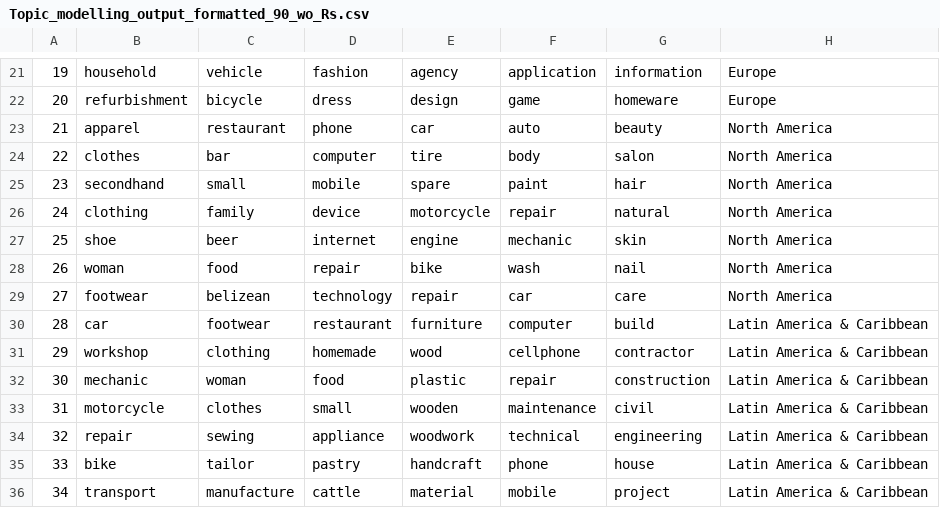
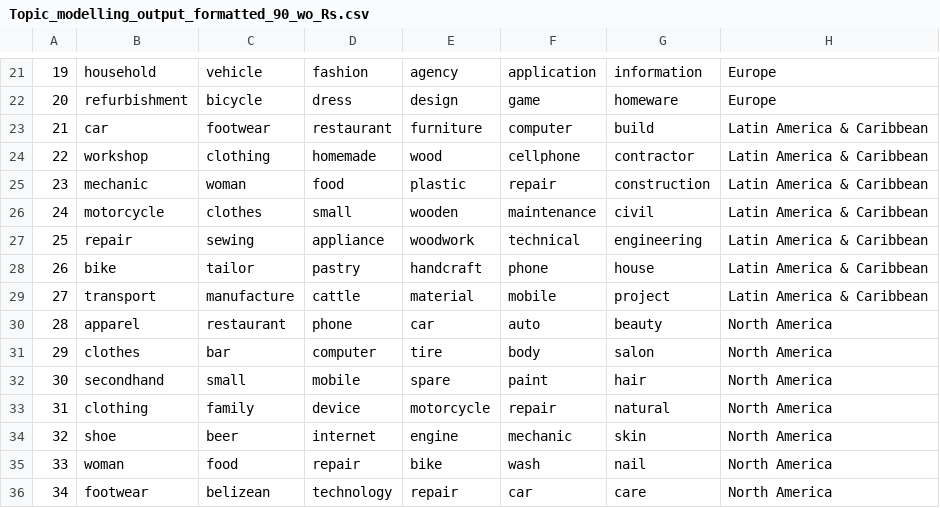
Before and after one commit to ddum-sutd/GEM_NLP_TopicModelling, a CSV file: nlp_bert_topic/Topic_modelling_output_formatted_90_wo_Rs.csv, drawn as a sheet; only a part is shown, gaps mark what is left out.

```diff
--- a/nlp_bert_topic/Topic_modelling_output_formatted_90_wo_Rs.csv
+++ b/nlp_bert_topic/Topic_modelling_output_formatted_90_wo_Rs.csv
@@ -22,15 +22,15 @@
 20,refurbishment,bicycle,dress,design,game,homeware,Europe
-21,apparel,restaurant,phone,car,auto,beauty,North America
-22,clothes,bar,computer,tire,body,salon,North America
-23,secondhand,small,mobile,spare,paint,hair,North America
-24,clothing,family,device,motorcycle,repair,natural,North America
-25,shoe,beer,internet,engine,mechanic,skin,North America
-26,woman,food,repair,bike,wash,nail,North America
-27,footwear,belizean,technology,repair,car,care,North America
-28,car,footwear,restaurant,furniture,computer,build,Latin America & Caribbean
-29,workshop,clothing,homemade,wood,cellphone,contractor,Latin America & Caribbean
-30,mechanic,woman,food,plastic,repair,construction,Latin America & Caribbean
-31,motorcycle,clothes,small,wooden,maintenance,civil,Latin America & Caribbean
-32,repair,sewing,appliance,woodwork,technical,engineering,Latin America & Caribbean
-33,bike,tailor,pastry,handcraft,phone,house,Latin America & Caribbean
-34,transport,manufacture,cattle,material,mobile,project,Latin America & Caribbean
+21,car,footwear,restaurant,furniture,computer,build,Latin America & Caribbean
+22,workshop,clothing,homemade,wood,cellphone,contractor,Latin America & Caribbean
+23,mechanic,woman,food,plastic,repair,construction,Latin America & Caribbean
+24,motorcycle,clothes,small,wooden,maintenance,civil,Latin America & Caribbean
+25,repair,sewing,appliance,woodwork,technical,engineering,Latin America & Caribbean
+26,bike,tailor,pastry,handcraft,phone,house,Latin America & Caribbean
+27,transport,manufacture,cattle,material,mobile,project,Latin America & Caribbean
+28,apparel,restaurant,phone,car,auto,beauty,North America
+29,clothes,bar,computer,tire,body,salon,North America
+30,secondhand,small,mobile,spare,paint,hair,North America
+31,clothing,family,device,motorcycle,repair,natural,North America
+32,shoe,beer,internet,engine,mechanic,skin,North America
+33,woman,food,repair,bike,wash,nail,North America
+34,footwear,belizean,technology,repair,car,care,North America
```
Also changed, not shown: nlp_bert_topic/temp_twt__.csv, nlp_bert_topic/temp_twt_formattd__.csv, 15 other files.
